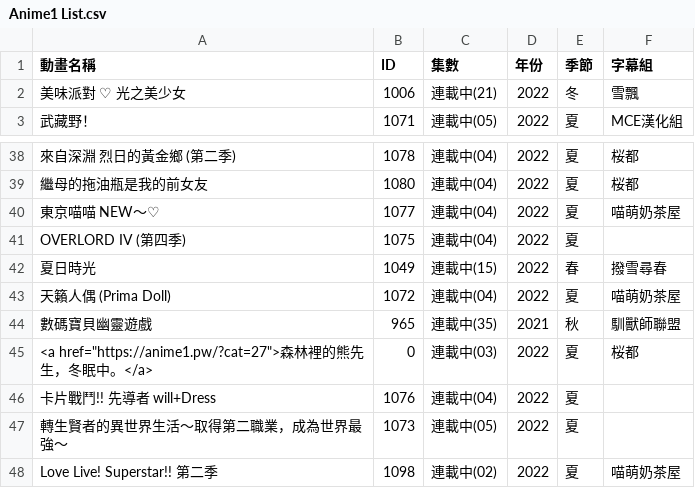
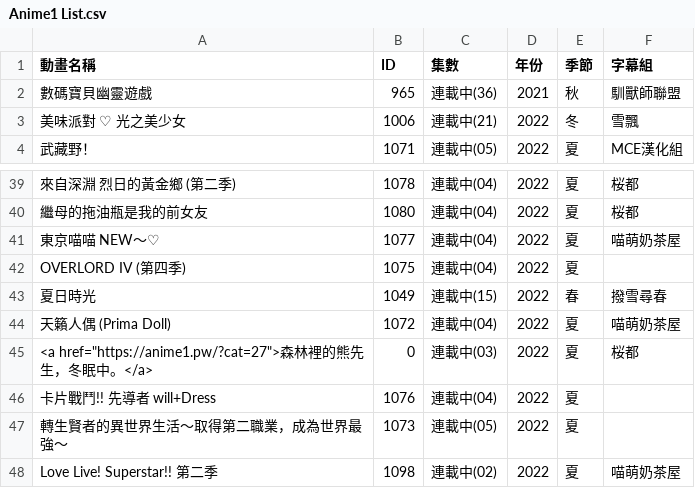
Before and after one commit to HeiTang/Anime1-Data, a CSV file: Anime1 List.csv, drawn as a sheet; only a part is shown, gaps mark what is left out.

Commit message:
Doc: Upgrade Anime1 List

```diff
--- a/Anime1 List.csv
+++ b/Anime1 List.csv
@@ -1,2 +1,3 @@
 動畫名稱,ID,集數,年份,季節,字幕組
+數碼寶貝幽靈遊戲,965,連載中(36),2021,秋,馴獸師聯盟
 美味派對 ♡ 光之美少女,1006,連載中(21),2022,冬,雪飄
@@ -43,3 +44,2 @@ OVERLORD IV (第四季),1075,連載中(04),2022,夏,
 天籟人偶 (Prima Doll),1072,連載中(04),2022,夏,喵萌奶茶屋
-數碼寶貝幽靈遊戲,965,連載中(35),2021,秋,馴獸師聯盟
 "<a href=""https://anime1.pw/?cat=27"">森林裡的熊先生，冬眠中。</a>",0,連載中(03),2022,夏,桜都
```
Also changed, not shown: 1 other file.
